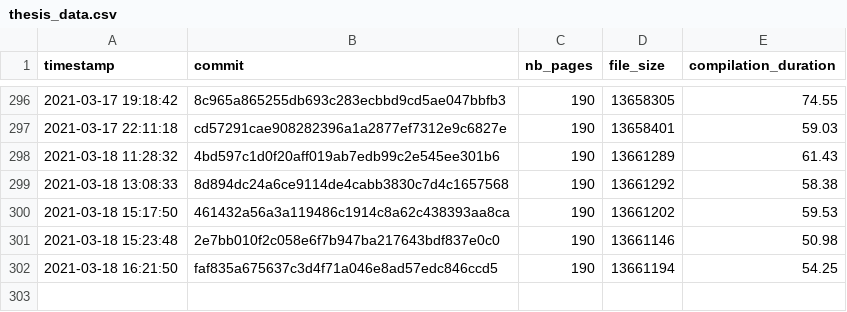
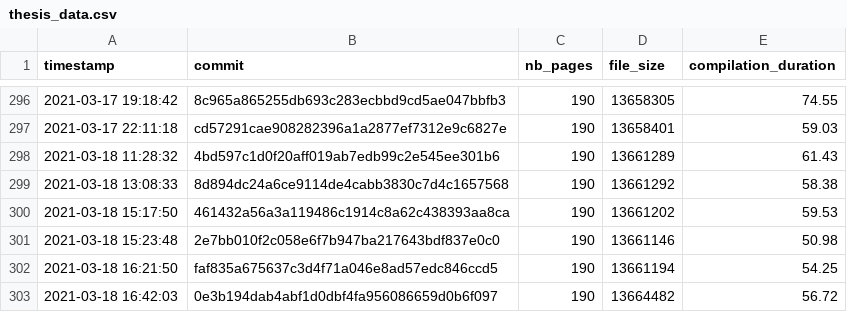
Before and after one commit to Ezibenroc/thesis, a CSV file: build/thesis_data.csv, drawn as a sheet; only a part is shown, gaps mark what is left out; the diff names each change by its address in the sheet, - before the commit and + after, or states it on an @@ line.

Commit message:
New compilation

```diff
--- a/build/thesis_data.csv
+++ b/build/thesis_data.csv
+row 303: 2021-03-18 16:42:03 | 0e3b194dab4abf1d0dbf4fa956086659d0b6f097 | 190 | 13664482 | 56.72
```
Also changed, not shown: 2 other files.
